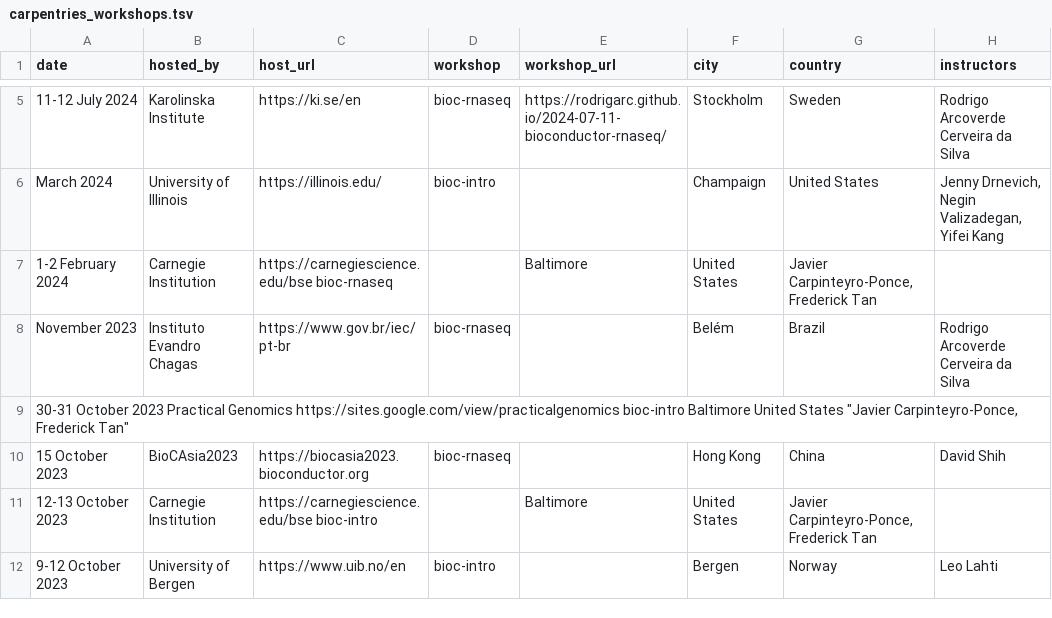
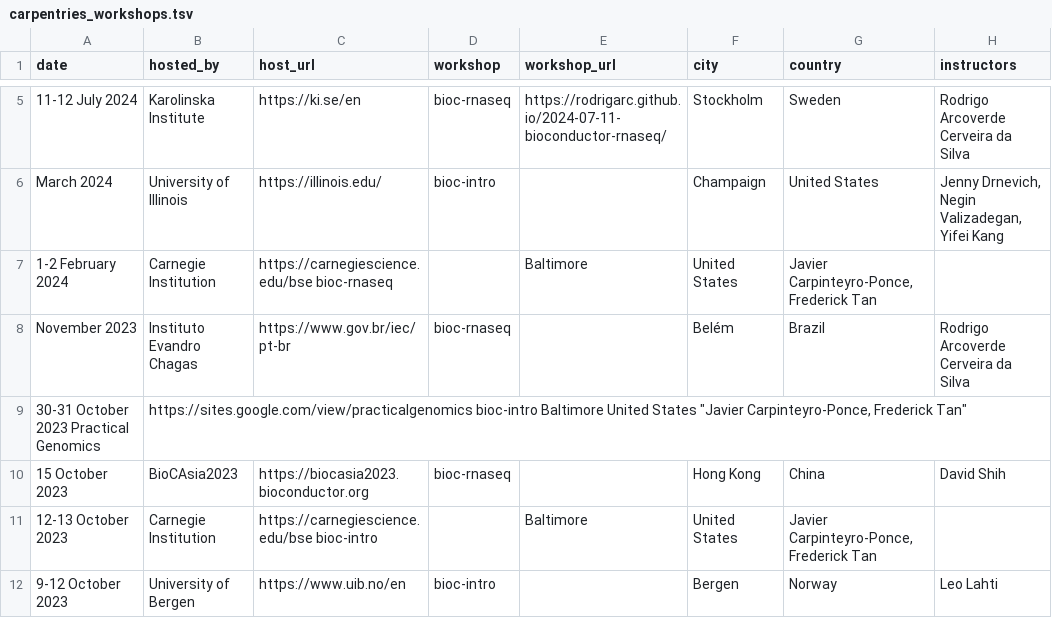
Before and after one commit to Bioconductor/bioconductor-training, a TSV file: carpentries/carpentries_workshops.tsv, drawn as a sheet; only a part is shown, gaps mark what is left out; removed rows and columns are numbered as before the commit, all else as after; the diff names each change by its address in the sheet, - before the commit and + after, or states it on an @@ line.

Commit message:
fix spacing

```diff
--- a/carpentries/carpentries_workshops.tsv
+++ b/carpentries/carpentries_workshops.tsv
-row 9: 30-31 October 2023 Practical Genomics https://sites.google.com/view/practicalgenomics bioc-intro Baltimore United States "Javier Carpinteyro-Ponce, Frederick Tan"
+row 9: 30-31 October 2023 Practical Genomics | https://sites.google.com/view/practicalgenomics bioc-intro Baltimore United States "Javier Carpinteyro-Ponce, Frederick Tan"
```
